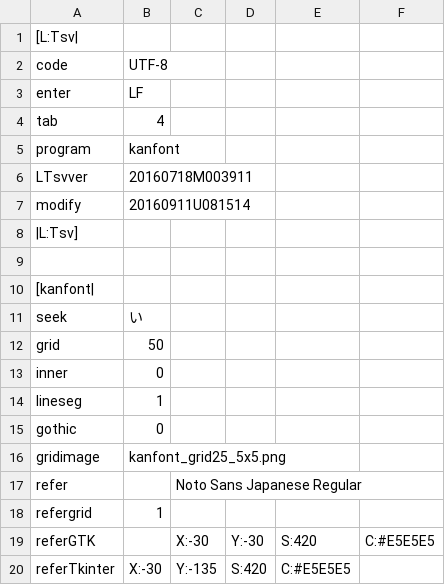
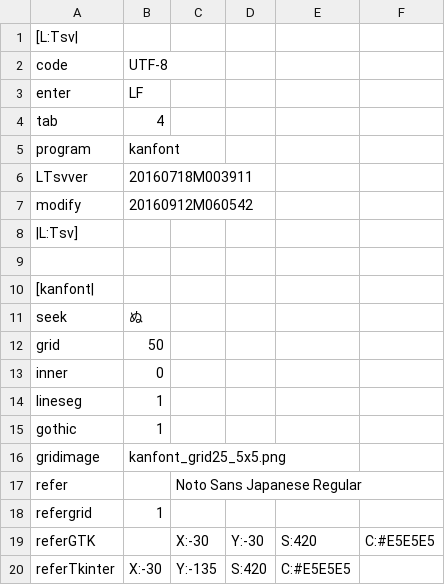
Before and after one commit to ooblog/LTsv10kanedit, a TSV file: kanfont.tsv, drawn as a sheet; only a part is shown.

Commit message:
「kanfont.py」の「LTsv_glyph_pointsrotation()」を復活。「活」のグリフ圧縮で例えばさんずい(氵)の座標をなるだけ「[0176][cdji][opvu]」に揃えられればさらなる圧縮が期待できる。

```diff
--- a/kanfont.tsv
+++ b/kanfont.tsv
@@ -6,3 +6,3 @@ program	kanfont
 LTsvver	20160718M003911
-modify	20160911U081514
+modify	20160912M060542
 |L:Tsv]
@@ -10,3 +10,3 @@ modify	20160911U081514
 [kanfont|
-seek	い
+seek	ぬ
 grid	50
@@ -14,3 +14,3 @@ inner	0
 lineseg	1
-gothic	0
+gothic	1
 gridimage	kanfont_grid25_5x5.png
```
Also changed, not shown: LTsv/LTsv_glyph.tsv, LTsv/kanchar.tsv, 6 other files.
